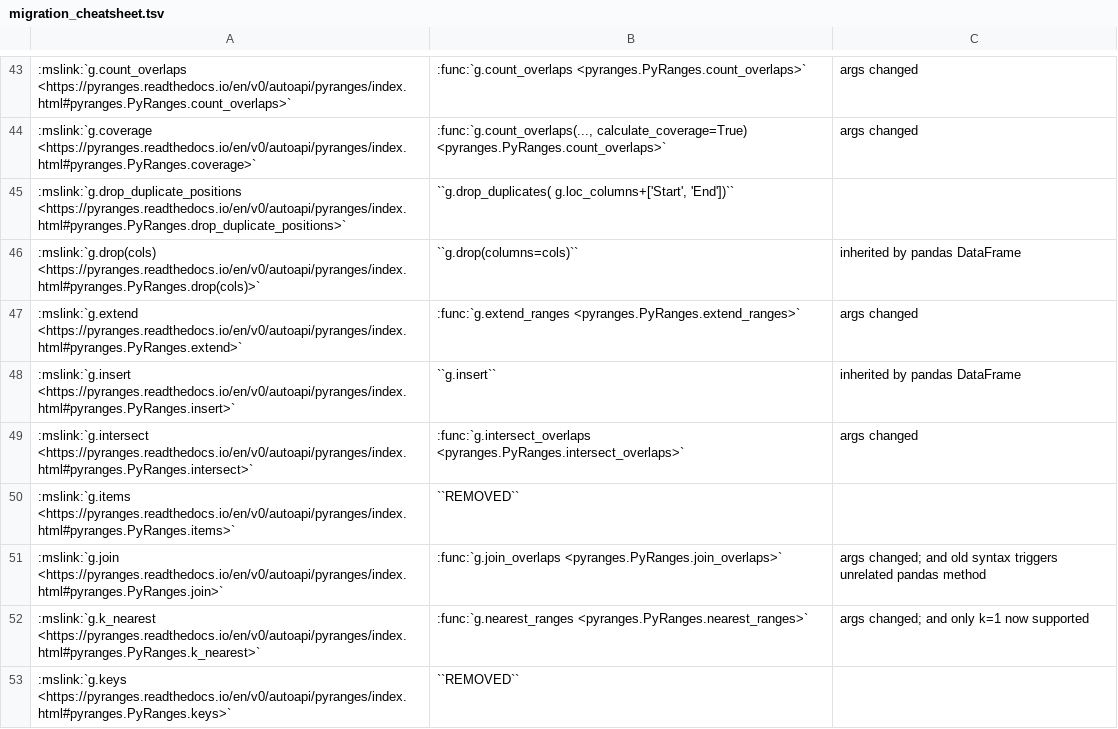
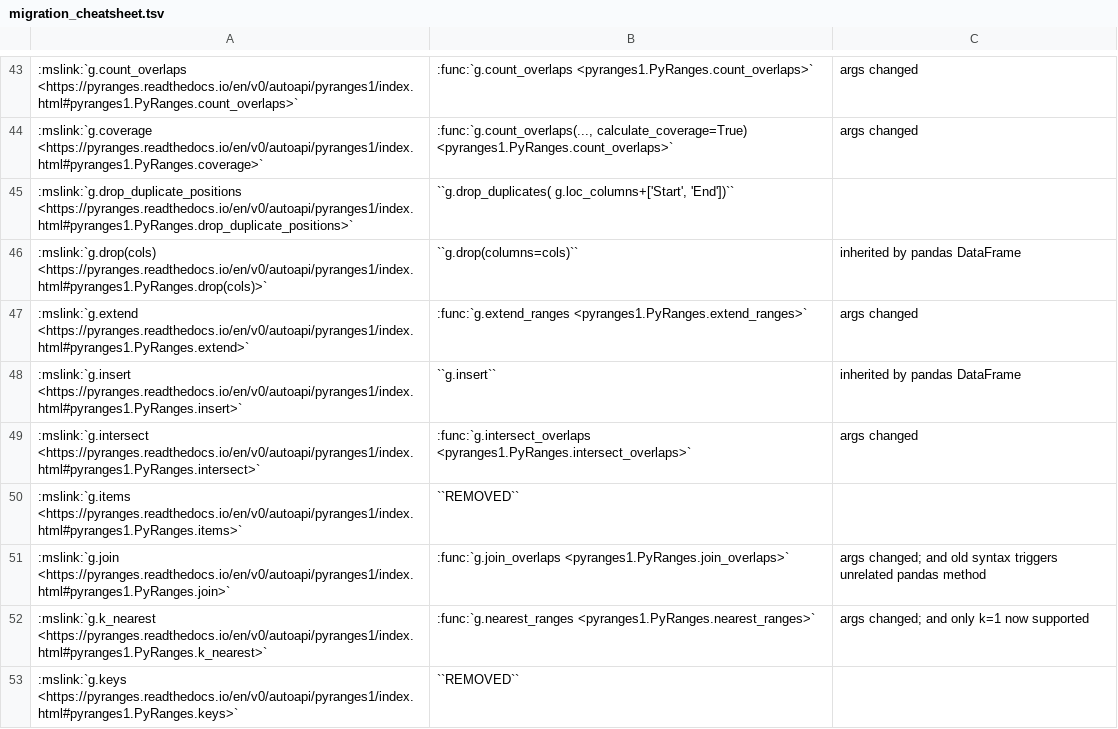
Before and after one commit to pyranges/pyranges_1.x, a TSV file: docs/migration_cheatsheet.tsv, drawn as a sheet; only a part is shown, gaps mark what is left out; the diff covers the shown part only; the diff names each change by its address in the sheet, - before the commit and + after, or states it on an @@ line.

```diff
--- a/docs/migration_cheatsheet.tsv
+++ b/docs/migration_cheatsheet.tsv
-A43: :mslink:`g.count_overlaps <https://pyranges.readthedocs.io/en/v0/autoapi/pyranges/index.html#pyranges.PyRanges.count_overlaps>`
+A43: :mslink:`g.count_overlaps <https://pyranges.readthedocs.io/en/v0/autoapi/pyranges1/index.html#pyranges1.PyRanges.count_overlaps>`
-B43: :func:`g.count_overlaps <pyranges.PyRanges.count_overlaps>`
+B43: :func:`g.count_overlaps <pyranges1.PyRanges.count_overlaps>`
-A44: :mslink:`g.coverage <https://pyranges.readthedocs.io/en/v0/autoapi/pyranges/index.html#pyranges.PyRanges.coverage>`
+A44: :mslink:`g.coverage <https://pyranges.readthedocs.io/en/v0/autoapi/pyranges1/index.html#pyranges1.PyRanges.coverage>`
-B44: :func:`g.count_overlaps(..., calculate_coverage=True) <pyranges.PyRanges.count_overlaps>`
+B44: :func:`g.count_overlaps(..., calculate_coverage=True) <pyranges1.PyRanges.count_overlaps>`
-A45: :mslink:`g.drop_duplicate_positions <https://pyranges.readthedocs.io/en/v0/autoapi/pyranges/index.html#pyranges.PyRanges.drop_duplicate_positions>`
+A45: :mslink:`g.drop_duplicate_positions <https://pyranges.readthedocs.io/en/v0/autoapi/pyranges1/index.html#pyranges1.PyRanges.drop_duplicate_positions>`
-A46: :mslink:`g.drop(cols) <https://pyranges.readthedocs.io/en/v0/autoapi/pyranges/index.html#pyranges.PyRanges.drop(cols)>`
+A46: :mslink:`g.drop(cols) <https://pyranges.readthedocs.io/en/v0/autoapi/pyranges1/index.html#pyranges1.PyRanges.drop(cols)>`
-A47: :mslink:`g.extend <https://pyranges.readthedocs.io/en/v0/autoapi/pyranges/index.html#pyranges.PyRanges.extend>`
+A47: :mslink:`g.extend <https://pyranges.readthedocs.io/en/v0/autoapi/pyranges1/index.html#pyranges1.PyRanges.extend>`
-B47: :func:`g.extend_ranges <pyranges.PyRanges.extend_ranges>`
+B47: :func:`g.extend_ranges <pyranges1.PyRanges.extend_ranges>`
-A48: :mslink:`g.insert <https://pyranges.readthedocs.io/en/v0/autoapi/pyranges/index.html#pyranges.PyRanges.insert>`
+A48: :mslink:`g.insert <https://pyranges.readthedocs.io/en/v0/autoapi/pyranges1/index.html#pyranges1.PyRanges.insert>`
-A49: :mslink:`g.intersect <https://pyranges.readthedocs.io/en/v0/autoapi/pyranges/index.html#pyranges.PyRanges.intersect>`
+A49: :mslink:`g.intersect <https://pyranges.readthedocs.io/en/v0/autoapi/pyranges1/index.html#pyranges1.PyRanges.intersect>`
-B49: :func:`g.intersect_overlaps <pyranges.PyRanges.intersect_overlaps>`
+B49: :func:`g.intersect_overlaps <pyranges1.PyRanges.intersect_overlaps>`
-A50: :mslink:`g.items <https://pyranges.readthedocs.io/en/v0/autoapi/pyranges/index.html#pyranges.PyRanges.items>`
+A50: :mslink:`g.items <https://pyranges.readthedocs.io/en/v0/autoapi/pyranges1/index.html#pyranges1.PyRanges.items>`
-A51: :mslink:`g.join <https://pyranges.readthedocs.io/en/v0/autoapi/pyranges/index.html#pyranges.PyRanges.join>`
+A51: :mslink:`g.join <https://pyranges.readthedocs.io/en/v0/autoapi/pyranges1/index.html#pyranges1.PyRanges.join>`
-B51: :func:`g.join_overlaps <pyranges.PyRanges.join_overlaps>`
+B51: :func:`g.join_overlaps <pyranges1.PyRanges.join_overlaps>`
-A52: :mslink:`g.k_nearest <https://pyranges.readthedocs.io/en/v0/autoapi/pyranges/index.html#pyranges.PyRanges.k_nearest>`
+A52: :mslink:`g.k_nearest <https://pyranges.readthedocs.io/en/v0/autoapi/pyranges1/index.html#pyranges1.PyRanges.k_nearest>`
-B52: :func:`g.nearest_ranges <pyranges.PyRanges.nearest_ranges>`
+B52: :func:`g.nearest_ranges <pyranges1.PyRanges.nearest_ranges>`
-A53: :mslink:`g.keys <https://pyranges.readthedocs.io/en/v0/autoapi/pyranges/index.html#pyranges.PyRanges.keys>`
+A53: :mslink:`g.keys <https://pyranges.readthedocs.io/en/v0/autoapi/pyranges1/index.html#pyranges1.PyRanges.keys>`
```
Also changed, not shown: 108 edited cells elsewhere in this file, 26 other files.
